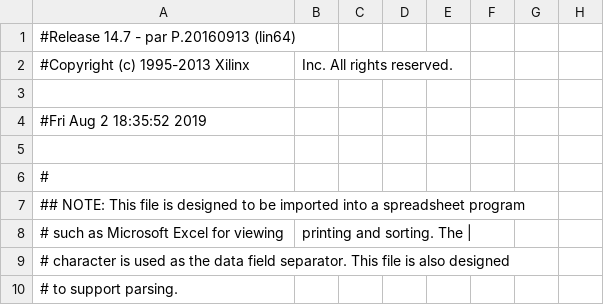
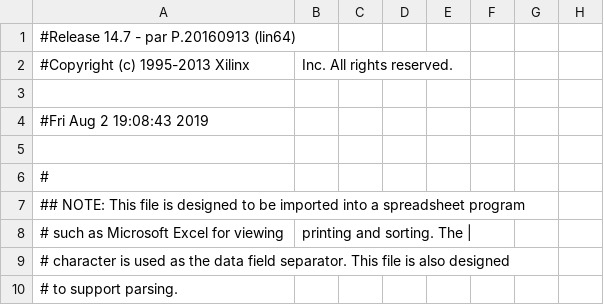
Before and after one commit to CollectorVision/Phoenix2600, a CSV file: collectorvision/new-project/new_Atari2600/toplevel_pad.csv, drawn as a sheet; only a part is shown; the diff names each change by its address in the sheet, - before the commit and + after, or states it on an @@ line.

```diff
--- a/collectorvision/new-project/new_Atari2600/toplevel_pad.csv
+++ b/collectorvision/new-project/new_Atari2600/toplevel_pad.csv
-A4: #Fri Aug 2 18:35:52 2019
+A4: #Fri Aug 2 19:08:43 2019
```
Also changed, not shown: 44 other files.
